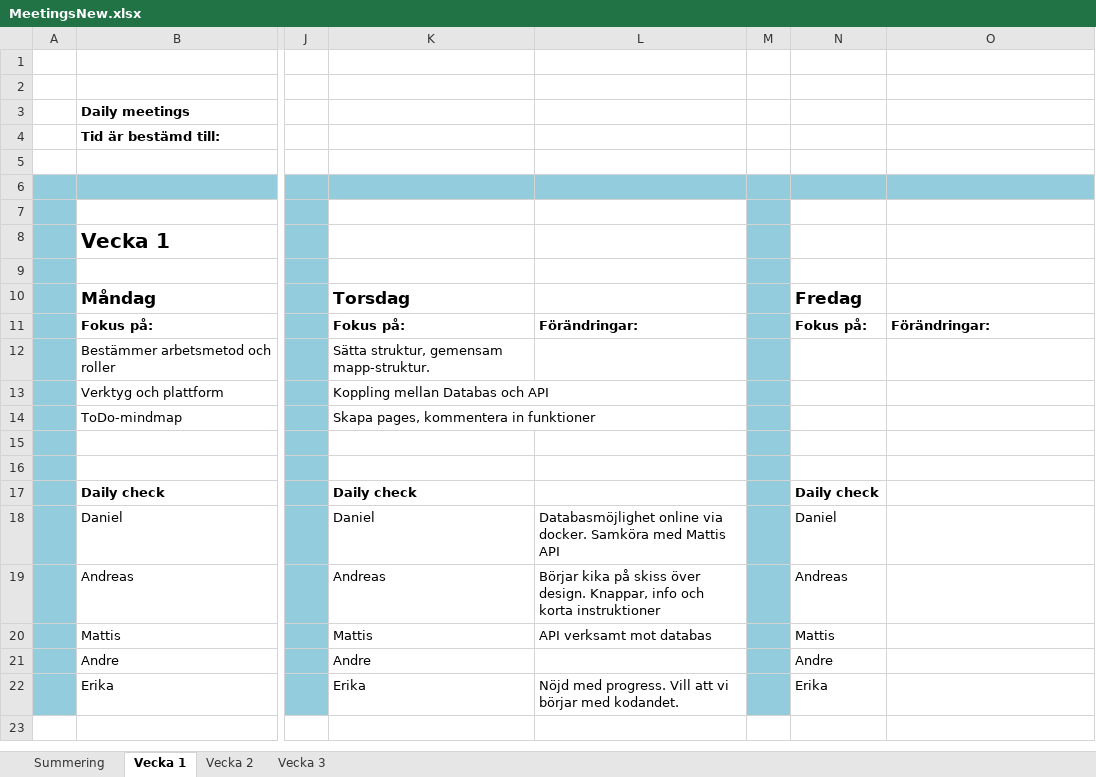
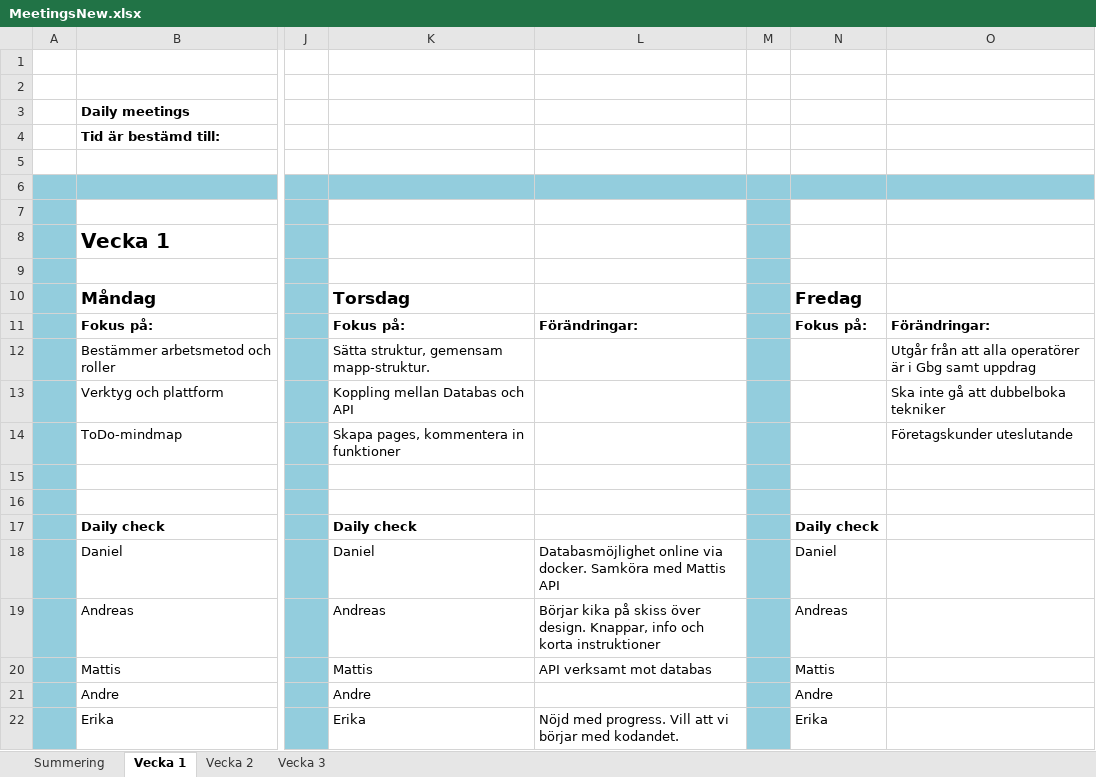
Before and after one commit to Pottzork/Todo_Project, an Excel workbook: Planering/MeetingsNew.xlsx, sheet Vecka 1, drawn as a sheet; only a part is shown, gaps mark what is left out; values as stored, in another font and other column widths than the file's, no borders; the diff names each change by its address in the sheet, - before the commit and + after, or states it on an @@ line.

Commit message:
daily notes

```diff
--- a/Planering/MeetingsNew.xlsx (sheet Vecka 1)
+++ b/Planering/MeetingsNew.xlsx (sheet Vecka 1)
-O12: (empty)
+O12: Utgår från att alla operatörer är i Gbg samt uppdrag
-O13: (empty)
+O13: Ska inte gå att dubbelboka tekniker
-O14: (empty)
+O14: Företagskunder uteslutande
```
